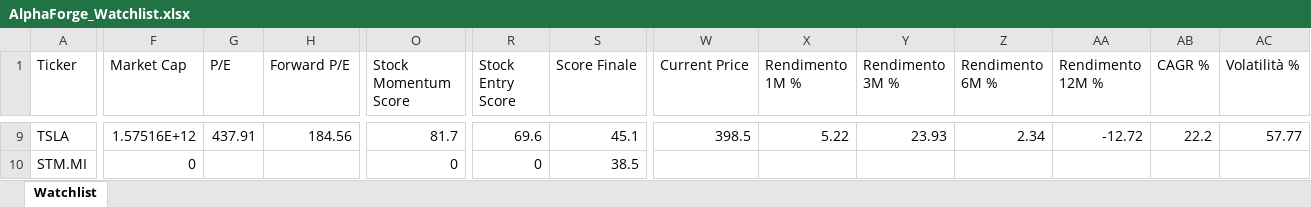
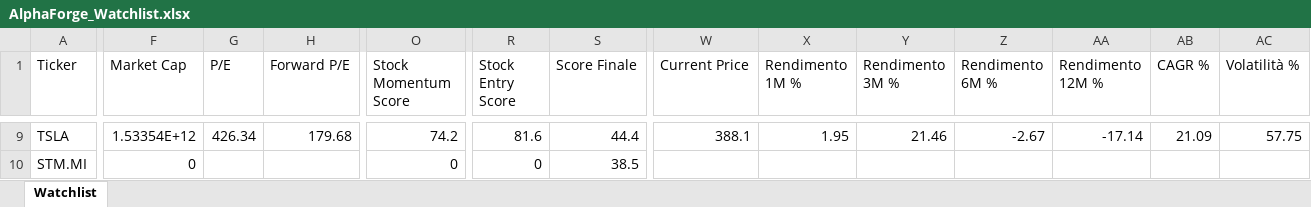
Before and after one commit to mirkomazzacuva/etf-intelligence-agent, an Excel workbook: AlphaForge_Watchlist.xlsx, sheet Watchlist, drawn as a sheet; only a part is shown, gaps mark what is left out; values as stored, in another font and other column widths than the file's, no borders; the diff covers the shown part only; the diff names each change by its address in the sheet, - before the commit and + after, or states it on an @@ line.

```diff
--- a/AlphaForge_Watchlist.xlsx (sheet Watchlist)
+++ b/AlphaForge_Watchlist.xlsx (sheet Watchlist)
-F9 (Market Cap): 1.57516E+12
+F9 (Market Cap): 1.53354E+12
-G9 (P/E): 437.91
+G9 (P/E): 426.34
-H9 (Forward P/E): 184.56
+H9 (Forward P/E): 179.68
-O9 (Stock Momentum Score): 81.7
+O9 (Stock Momentum Score): 74.2
-R9 (Stock Entry Score): 69.6
+R9 (Stock Entry Score): 81.6
-S9 (Score Finale): 45.1
+S9 (Score Finale): 44.4
-W9 (Current Price): 398.5
+W9 (Current Price): 388.1
-X9 (Rendimento 1M %): 5.22
+X9 (Rendimento 1M %): 1.95
-Y9 (Rendimento 3M %): 23.93
+Y9 (Rendimento 3M %): 21.46
-Z9 (Rendimento 6M %): 2.34
+Z9 (Rendimento 6M %): -2.67
-AA9 (Rendimento 12M %): -12.72
+AA9 (Rendimento 12M %): -17.14
-AB9 (CAGR %): 22.2
+AB9 (CAGR %): 21.09
-AC9 (Volatilità %): 57.77
+AC9 (Volatilità %): 57.75
```
Also changed, not shown: 1 added row, 1 removed row and 200 edited cells elsewhere in this sheet, AlphaForge_Action_Plan.xlsx, AlphaForge_Fund_Price_History.xlsx, 32 other files.
